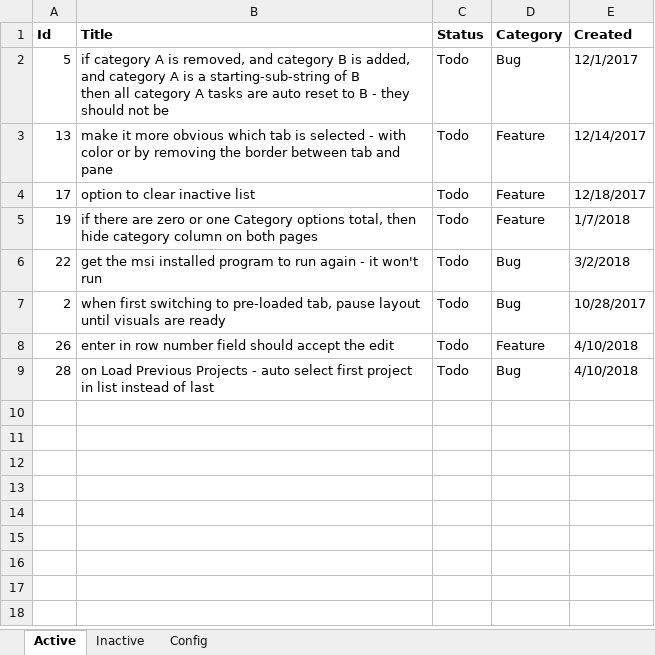
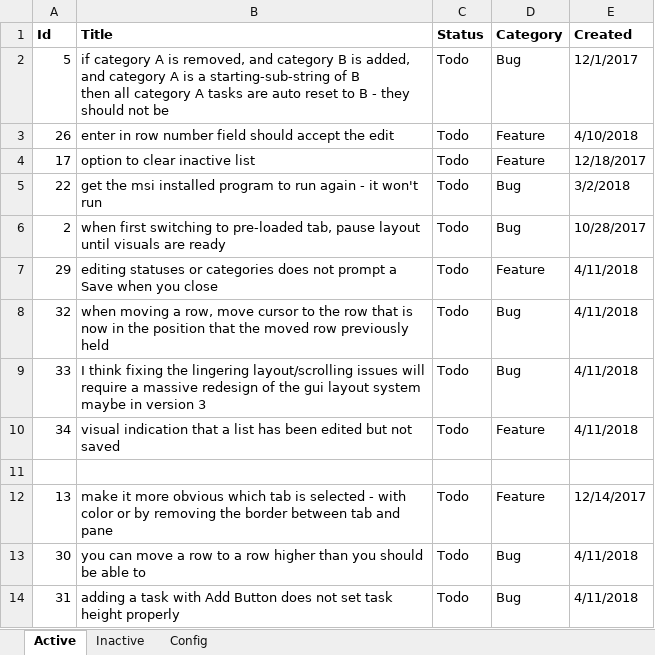
Before and after one commit to WithoutHaste/TamarinTaskManager, an Excel workbook: tmx_todo.xlsx, sheet Active, drawn as a sheet; values as stored, in another font and other column widths than the file's, no borders; removed rows and columns are numbered as before the commit, all else as after; ↵ is a line break in a cell; the diff names each change by its address in the sheet, - before the commit and + after, or states it on an @@ line.

Commit message:
select first tab when opening multiple

```diff
--- a/tmx_todo.xlsx (sheet Active)
+++ b/tmx_todo.xlsx (sheet Active)
+row 3: 26 | enter in row number field should accept the edit | Todo | Feature | 4/10/2018
-row 5: 19 | if there are zero or one Category options total, then hide category column on both pages | Todo | Feature | 1/7/2018
-A7 (Id): 26
+A7 (Id): 29
-B7 (Title): enter in row number field should accept the edit
+B7 (Title): editing statuses or categories does not prompt a Save when you close
-E7:E8 (Created): 4/10/2018
+E7:E8 (Created): 4/11/2018
-A8 (Id): 28
+A8 (Id): 32
-B8 (Title): on Load Previous Projects - auto select first project in list instead of last
+B8 (Title): when moving a row, move cursor to the row that is now in the position that the moved row previously held
+row 9: 33 | I think fixing the lingering layout/scrolling issues will require a massive redesign of the gui layout system ↵ maybe in version 3 | Todo | Bug | 4/11/2018
+row 10: 34 | visual indication that a list has been edited but not saved | Todo | Feature | 4/11/2018
+row 11: (empty)
@@ row 3 moved to row 12: 13 @@
+row 13: 30 | you can move a row to a row higher than you should be able to | Todo | Bug | 4/11/2018
+row 14: 31 | adding a task with Add Button does not set task height properly | Todo | Bug | 4/11/2018
```
Also changed, not shown: sheet Inactive, sheet Config, 2 other files.
